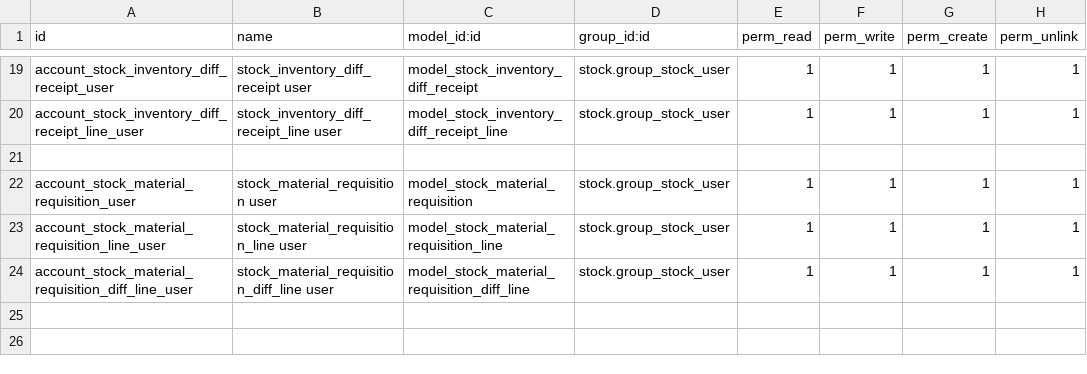
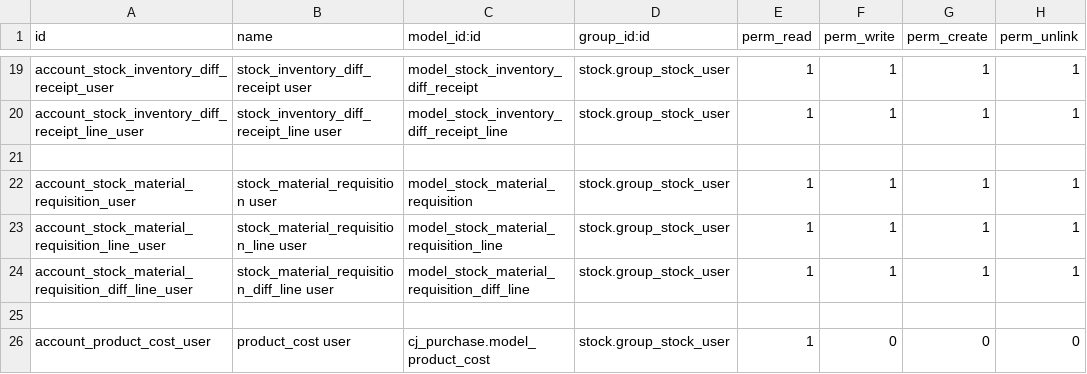
Before and after one commit to xx332093661/Owl-ERP, a CSV file: myaddons/cj_stock/security/ir.model.access.csv, drawn as a sheet; only a part is shown, gaps mark what is left out.

```diff
--- a/myaddons/cj_stock/security/ir.model.access.csv
+++ b/myaddons/cj_stock/security/ir.model.access.csv
@@ -24 +24,3 @@ account_stock_material_requisition_line_user,stock_material_requisition_line use
 account_stock_material_requisition_diff_line_user,stock_material_requisition_diff_line user,model_stock_material_requisition_diff_line,stock.group_stock_user,1,1,1,1
+
+account_product_cost_user,product_cost user,cj_purchase.model_product_cost,stock.group_stock_user,1,0,0,0
```
Also changed, not shown: 6 other files.
